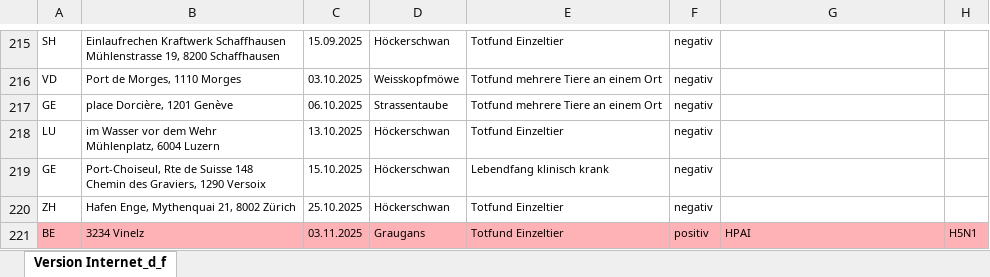
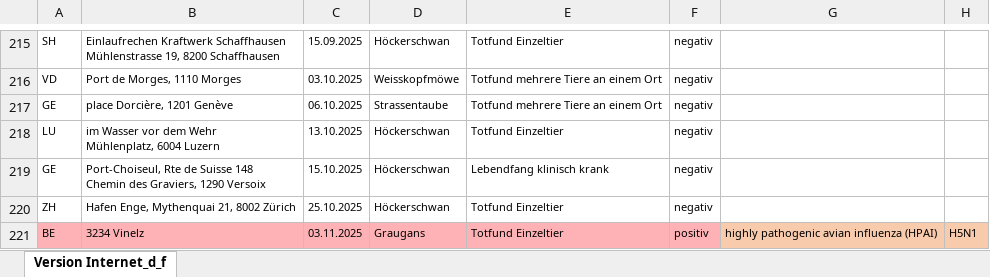
Before and after one commit to BLV-OSAV-USAV/data.blv.admin.ch, an Excel workbook: ogd/monitoring_wild_birds_avian_influenza/input/monitoring-wild-birds-avian-influenza.xlsx, sheet Version Internet_d_f, drawn as a sheet; only a part is shown, gaps mark what is left out; values as stored, in another font and other column widths than the file's, no borders; the diff names each change by its address in the sheet, - before the commit and + after, or states it on an @@ line.

Commit message:
Add files via upload

```diff
--- a/ogd/monitoring_wild_birds_avian_influenza/input/monitoring-wild-birds-avian-influenza.xlsx (sheet Version Internet_d_f)
+++ b/ogd/monitoring_wild_birds_avian_influenza/input/monitoring-wild-birds-avian-influenza.xlsx (sheet Version Internet_d_f)
-G221: HPAI
+G221: highly pathogenic avian influenza (HPAI)
-G221:H221 fill: #FFB2B5
+G221:H221 fill: #F8CBAD
```
